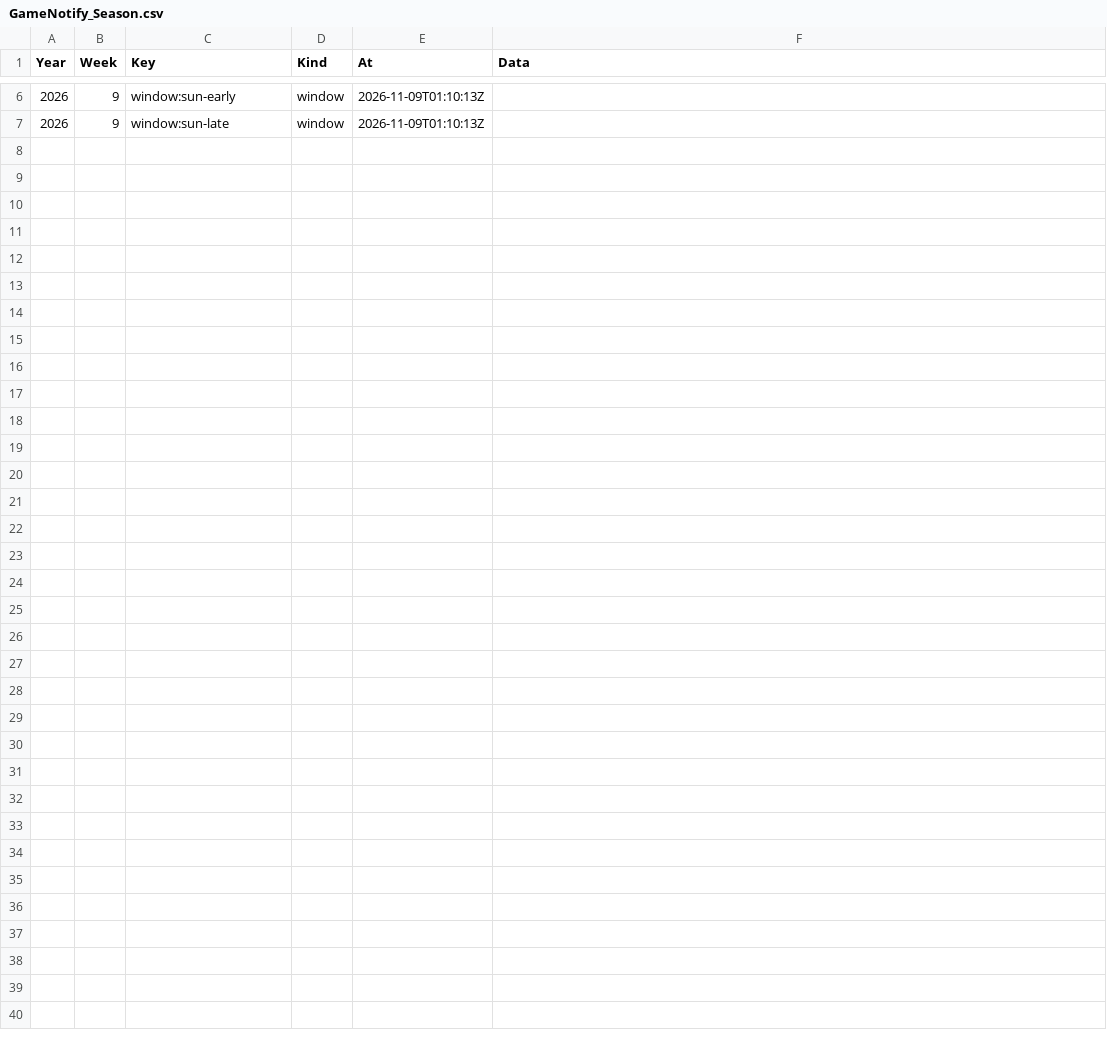
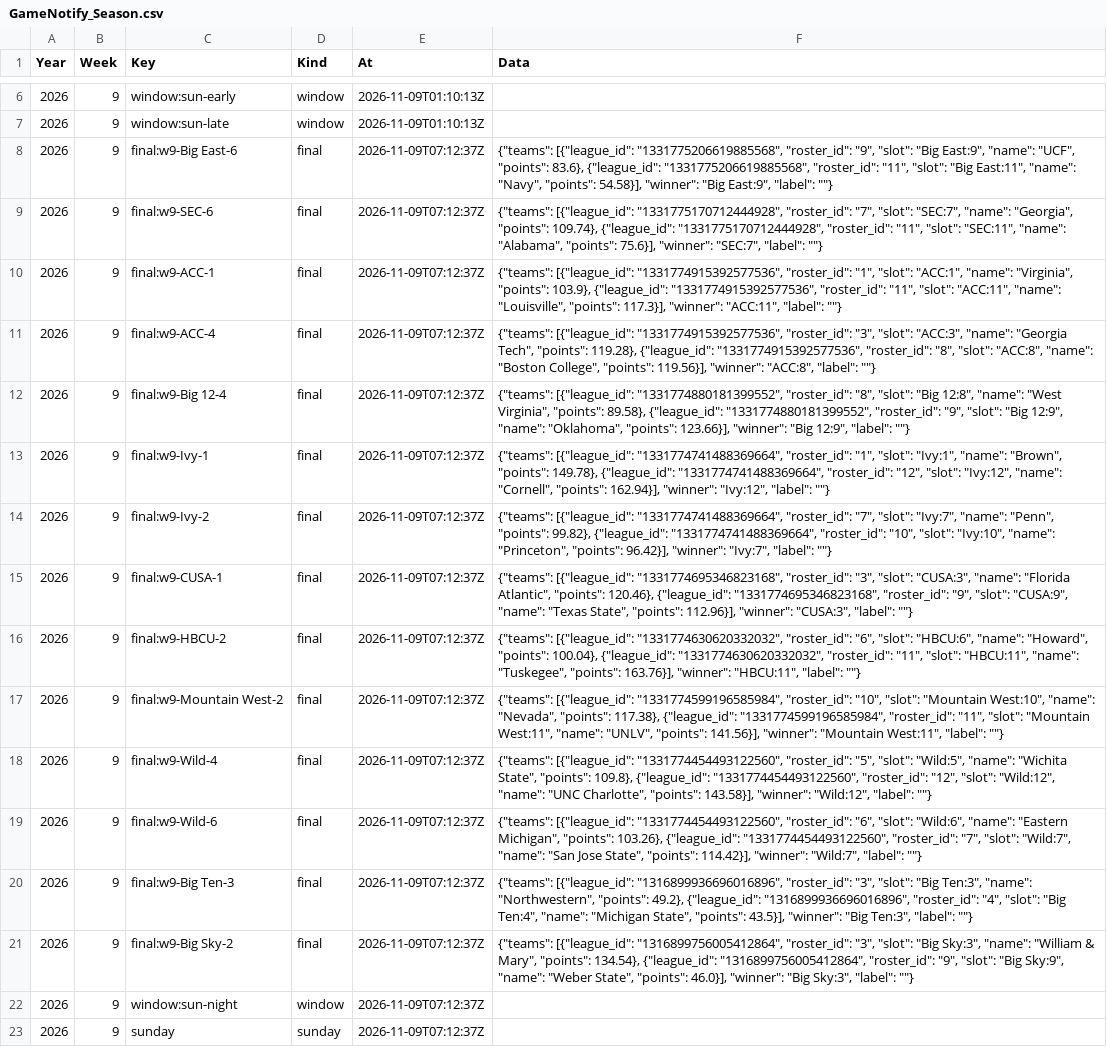
Before and after one commit to wrightc214/NCAA180-Sleeper, a CSV file: data/push/GameNotify_Season.csv, drawn as a sheet; only a part is shown, gaps mark what is left out.

```diff
--- a/data/push/GameNotify_Season.csv
+++ b/data/push/GameNotify_Season.csv
@@ -7 +7,17 @@ Year,Week,Key,Kind,At,Data
 2026,9,window:sun-late,window,2026-11-09T01:10:13Z,
+2026,9,final:w9-Big East-6,final,2026-11-09T07:12:37Z,"{""teams"": [{""league_id"": ""1331775206619885568"", ""roster_id"": ""9"", ""slot"": ""Big East:9"", ""name"": ""UCF"", ""points"": 83.6}, {""league_id"": ""1331775206619885568"", ""roster_id"": ""11"", ""slot"": ""Big East:11"", ""name"": ""Navy"", ""points"": 54.58}], ""winner"": ""Big East:9"", ""label"": """"}"
+2026,9,final:w9-SEC-6,final,2026-11-09T07:12:37Z,"{""teams"": [{""league_id"": ""1331775170712444928"", ""roster_id"": ""7"", ""slot"": ""SEC:7"", ""name"": ""Georgia"", ""points"": 109.74}, {""league_id"": ""1331775170712444928"", ""roster_id"": ""11"", ""slot"": ""SEC:11"", ""name"": ""Alabama"", ""points"": 75.6}], ""winner"": ""SEC:7"", ""label"": """"}"
+2026,9,final:w9-ACC-1,final,2026-11-09T07:12:37Z,"{""teams"": [{""league_id"": ""1331774915392577536"", ""roster_id"": ""1"", ""slot"": ""ACC:1"", ""name"": ""Virginia"", ""points"": 103.9}, {""league_id"": ""1331774915392577536"", ""roster_id"": ""11"", ""slot"": ""ACC:11"", ""name"": ""Louisville"", ""points"": 117.3}], ""winner"": ""ACC:11"", ""label"": """"}"
+2026,9,final:w9-ACC-4,final,2026-11-09T07:12:37Z,"{""teams"": [{""league_id"": ""1331774915392577536"", ""roster_id"": ""3"", ""slot"": ""ACC:3"", ""name"": ""Georgia Tech"", ""points"": 119.28}, {""league_id"": ""1331774915392577536"", ""roster_id"": ""8"", ""slot"": ""ACC:8"", ""name"": ""Boston College"", ""points"": 119.56}], ""winner"": ""ACC:8"", ""label"": """"}"
+2026,9,final:w9-Big 12-4,final,2026-11-09T07:12:37Z,"{""teams"": [{""league_id"": ""1331774880181399552"", ""roster_id"": ""8"", ""slot"": ""Big 12:8"", ""name"": ""West Virginia"", ""points"": 89.58}, {""league_id"": ""1331774880181399552"", ""roster_id"": ""9"", ""slot"": ""Big 12:9"", ""name"": ""Oklahoma"", ""points"": 123.66}], ""winner"": ""Big 12:9"", ""label"": """"}"
+2026,9,final:w9-Ivy-1,final,2026-11-09T07:12:37Z,"{""teams"": [{""league_id"": ""1331774741488369664"", ""roster_id"": ""1"", ""slot"": ""Ivy:1"", ""name"": ""Brown"", ""points"": 149.78}, {""league_id"": ""1331774741488369664"", ""roster_id"": ""12"", ""slot"": ""Ivy:12"", ""name"": ""Cornell"", ""points"": 162.94}], ""winner"": ""Ivy:12"", ""label"": """"}"
+2026,9,final:w9-Ivy-2,final,2026-11-09T07:12:37Z,"{""teams"": [{""league_id"": ""1331774741488369664"", ""roster_id"": ""7"", ""slot"": ""Ivy:7"", ""name"": ""Penn"", ""points"": 99.82}, {""league_id"": ""1331774741488369664"", ""roster_id"": ""10"", ""slot"": ""Ivy:10"", ""name"": ""Princeton"", ""points"": 96.42}], ""winner"": ""Ivy:7"", ""label"": """"}"
+2026,9,final:w9-CUSA-1,final,2026-11-09T07:12:37Z,"{""teams"": [{""league_id"": ""1331774695346823168"", ""roster_id"": ""3"", ""slot"": ""CUSA:3"", ""name"": ""Florida Atlantic"", ""points"": 120.46}, {""league_id"": ""1331774695346823168"", ""roster_id"": ""9"", ""slot"": ""CUSA:9"", ""name"": ""Texas State"", ""points"": 112.96}], ""winner"": ""CUSA:3"", ""label"": """"}"
+2026,9,final:w9-HBCU-2,final,2026-11-09T07:12:37Z,"{""teams"": [{""league_id"": ""1331774630620332032"", ""roster_id"": ""6"", ""slot"": ""HBCU:6"", ""name"": ""Howard"", ""points"": 100.04}, {""league_id"": ""1331774630620332032"", ""roster_id"": ""11"", ""slot"": ""HBCU:11"", ""name"": ""Tuskegee"", ""points"": 163.76}], ""winner"": ""HBCU:11"", ""label"": """"}"
+2026,9,final:w9-Mountain West-2,final,2026-11-09T07:12:37Z,"{""teams"": [{""league_id"": ""1331774599196585984"", ""roster_id"": ""10"", ""slot"": ""Mountain West:10"", ""name"": ""Nevada"", ""points"": 117.38}, {""league_id"": ""1331774599196585984"", ""roster_id"": ""11"", ""slot"": ""Mountain West:11"", ""name"": ""UNLV"", ""points"": 141.56}], ""winner"": ""Mountain West:11"", ""label"": """"}"
+2026,9,final:w9-Wild-4,final,2026-11-09T07:12:37Z,"{""teams"": [{""league_id"": ""1331774454493122560"", ""roster_id"": ""5"", ""slot"": ""Wild:5"", ""name"": ""Wichita State"", ""points"": 109.8}, {""league_id"": ""1331774454493122560"", ""roster_id"": ""12"", ""slot"": ""Wild:12"", ""name"": ""UNC Charlotte"", ""points"": 143.58}], ""winner"": ""Wild:12"", ""label"": """"}"
+2026,9,final:w9-Wild-6,final,2026-11-09T07:12:37Z,"{""teams"": [{""league_id"": ""1331774454493122560"", ""roster_id"": ""6"", ""slot"": ""Wild:6"", ""name"": ""Eastern Michigan"", ""points"": 103.26}, {""league_id"": ""1331774454493122560"", ""roster_id"": ""7"", ""slot"": ""Wild:7"", ""name"": ""San Jose State"", ""points"": 114.42}], ""winner"": ""Wild:7"", ""label"": """"}"
+2026,9,final:w9-Big Ten-3,final,2026-11-09T07:12:37Z,"{""teams"": [{""league_id"": ""1316899936696016896"", ""roster_id"": ""3"", ""slot"": ""Big Ten:3"", ""name"": ""Northwestern"", ""points"": 49.2}, {""league_id"": ""1316899936696016896"", ""roster_id"": ""4"", ""slot"": ""Big Ten:4"", ""name"": ""Michigan State"", ""points"": 43.5}], ""winner"": ""Big Ten:3"", ""label"": """"}"
+2026,9,final:w9-Big Sky-2,final,2026-11-09T07:12:37Z,"{""teams"": [{""league_id"": ""1316899756005412864"", ""roster_id"": ""3"", ""slot"": ""Big Sky:3"", ""name"": ""William & Mary"", ""points"": 134.54}, {""league_id"": ""1316899756005412864"", ""roster_id"": ""9"", ""slot"": ""Big Sky:9"", ""name"": ""Weber State"", ""points"": 46.0}], ""winner"": ""Big Sky:3"", ""label"": """"}"
+2026,9,window:sun-night,window,2026-11-09T07:12:37Z,
+2026,9,sunday,sunday,2026-11-09T07:12:37Z,
```
